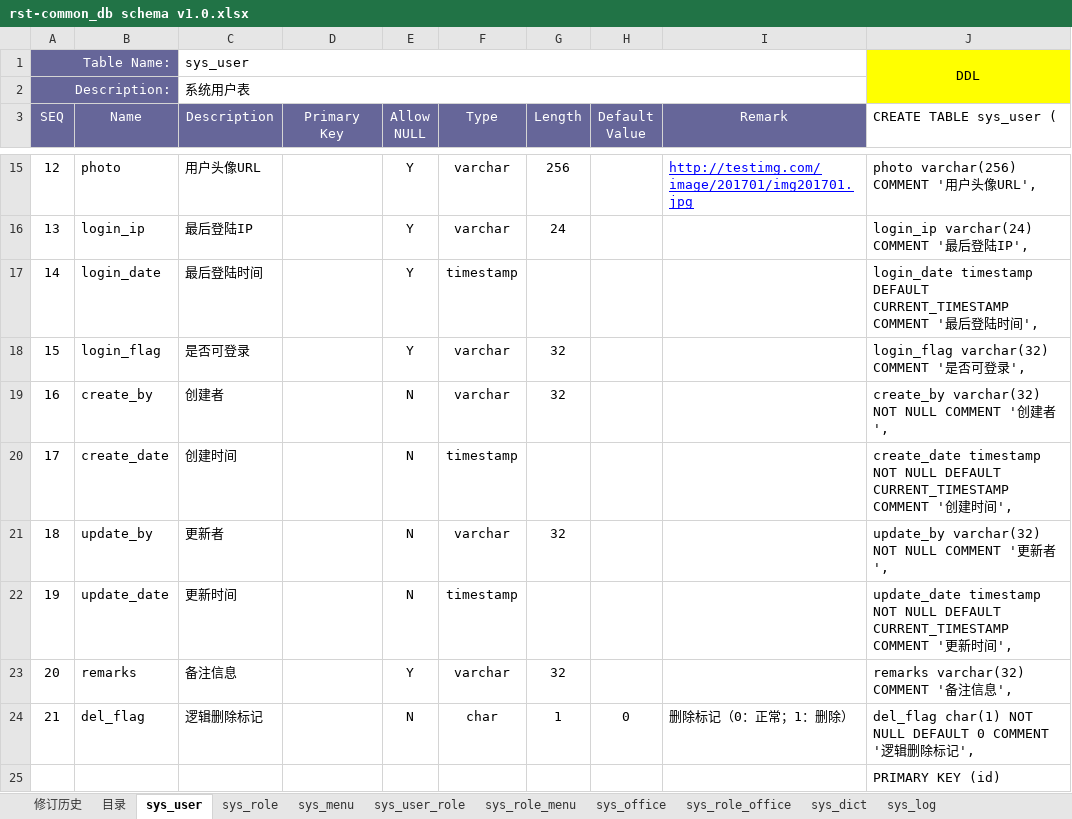
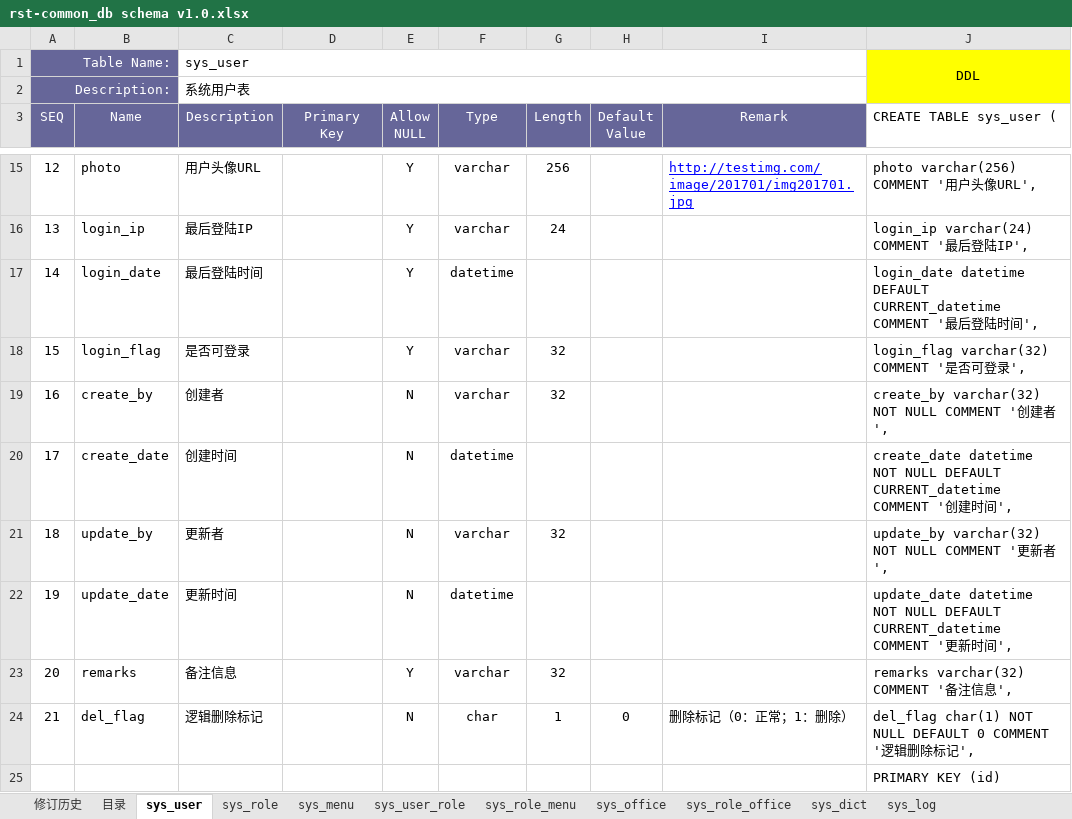
Before and after one commit to fancyrst/rst-mall, an Excel workbook: demo/db/rst-common_db schema v1.0.xlsx, sheet sys_user, drawn as a sheet; only a part is shown, gaps mark what is left out; values as stored, in another font and other column widths than the file's, no borders; the diff names each change by its address in the sheet, - before the commit and + after, or states it on an @@ line.

```diff
--- a/demo/db/rst-common_db schema v1.0.xlsx (sheet sys_user)
+++ b/demo/db/rst-common_db schema v1.0.xlsx (sheet sys_user)
-F17 (Type): timestamp
+F17 (Type): datetime
-J17 (CREATE TABLE sys_user (): login_date timestamp DEFAULT CURRENT_TIMESTAMP COMMENT '…
+J17 (CREATE TABLE sys_user (): login_date datetime DEFAULT CURRENT_datetime COMMENT '…
-F20 (Type): timestamp
+F20 (Type): datetime
-J20 (CREATE TABLE sys_user (): create_date timestamp NOT NULL DEFAULT CURRENT_TIMESTAMP COMMENT '…
+J20 (CREATE TABLE sys_user (): create_date datetime NOT NULL DEFAULT CURRENT_datetime COMMENT '…
-F22 (Type): timestamp
+F22 (Type): datetime
-J22 (CREATE TABLE sys_user (): update_date timestamp NOT NULL DEFAULT CURRENT_TIMESTAMP COMMENT '…
+J22 (CREATE TABLE sys_user (): update_date datetime NOT NULL DEFAULT CURRENT_datetime COMMENT '…
```
Also changed, not shown: sheet sys_role, sheet sys_dict, sheet sys_menu, sheet sys_office, sheet sys_log, formulas that keep their value, demo/db/rst-mall_db schema v1.0.xlsx, 1 other file.
